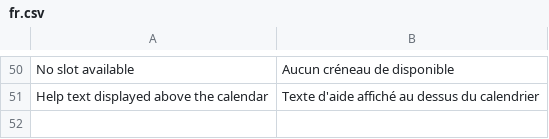
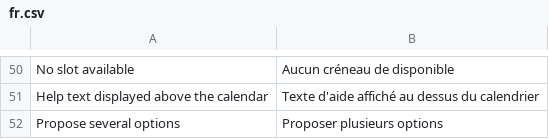
Before and after one commit to augustelemoine/shared_place, a CSV file: shared_place/translations/fr.csv, drawn as a sheet; only a part is shown, gaps mark what is left out; the diff names each change by its address in the sheet, - before the commit and + after, or states it on an @@ line.

```diff
--- a/shared_place/translations/fr.csv
+++ b/shared_place/translations/fr.csv
+row 52: Propose several options | Proposer plusieurs options
```
Also changed, not shown: 17 other files.
